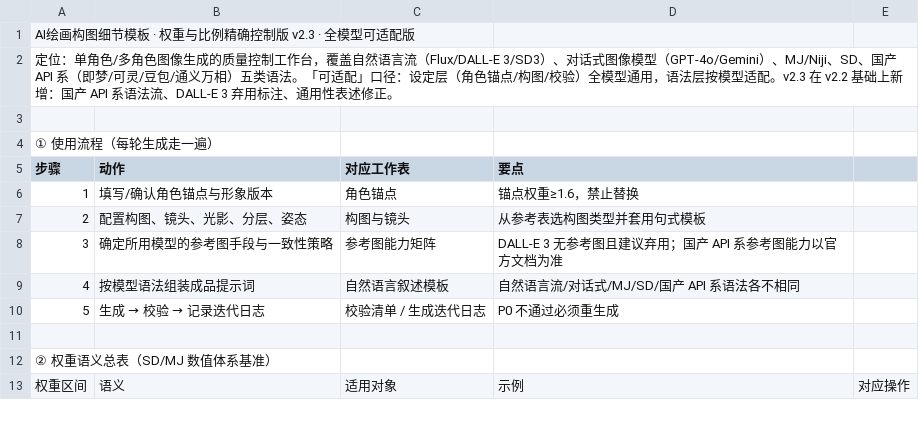
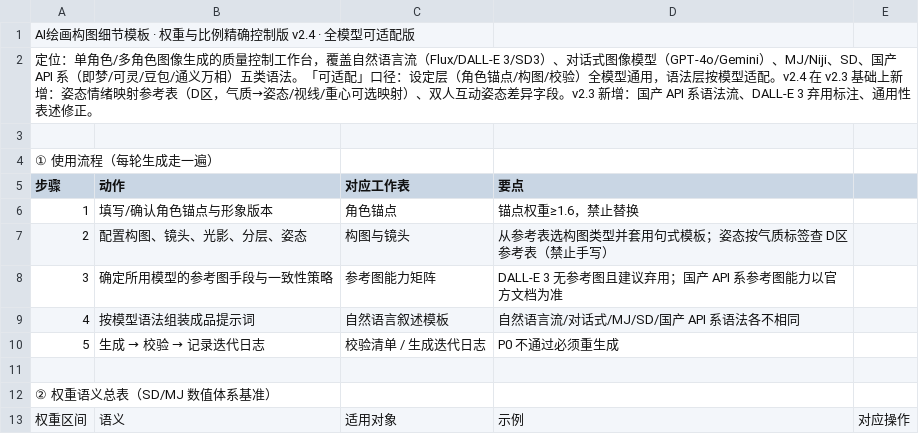
Before and after one commit to nohn3043-arch/ai-draw-cue-word-project, a CSV file: sheets/使用说明.csv, drawn as a sheet; only a part is shown.

```diff
--- a/sheets/使用说明.csv
+++ b/sheets/使用说明.csv
@@ -1,3 +1,3 @@
-AI绘画构图细节模板 · 权重与比例精确控制版 v2.3 · 全模型可适配版,,,,,,,,,,,,,,,,,,,,,,,,,
-定位：单角色/多角色图像生成的质量控制工作台，覆盖自然语言流（Flux/DALL-E 3/SD3）、对话式图像模型（GPT-4o/Gemini）、MJ/Niji、SD、国产 API 系（即梦/可灵/豆包/通义万相）五类语法。「可适配」口径：设定层（角色锚点/构图/校验）全模型通用，语法层按模型适配。v2.3 在 v2.2 基础上新增：国产 API 系语法流、DALL-E 3 弃用标注、通用性表述修正。,,,,,,,,,,,,,,,,,,,,,,,,,
+AI绘画构图细节模板 · 权重与比例精确控制版 v2.4 · 全模型可适配版,,,,,,,,,,,,,,,,,,,,,,,,,
+定位：单角色/多角色图像生成的质量控制工作台，覆盖自然语言流（Flux/DALL-E 3/SD3）、对话式图像模型（GPT-4o/Gemini）、MJ/Niji、SD、国产 API 系（即梦/可灵/豆包/通义万相）五类语法。「可适配」口径：设定层（角色锚点/构图/校验）全模型通用，语法层按模型适配。v2.4 在 v2.3 基础上新增：姿态情绪映射参考表（D区，气质→姿态/视线/重心可选映射）、双人互动姿态差异字段。v2.3 新增：国产 API 系语法流、DALL-E 3 弃用标注、通用性表述修正。,,,,,,,,,,,,,,,,,,,,,,,,,
 ,,,,,,,,,,,,,,,,,,,,,,,,,
@@ -6,3 +6,3 @@ AI绘画构图细节模板 · 权重与比例精确控制版 v2.3 · 全模型
 1,填写/确认角色锚点与形象版本,角色锚点,锚点权重≥1.6，禁止替换,,,,,,,,,,,,,,,,,,,,,,
-2,配置构图、镜头、光影、分层、姿态,构图与镜头,从参考表选构图类型并套用句式模板,,,,,,,,,,,,,,,,,,,,,,
+2,配置构图、镜头、光影、分层、姿态,构图与镜头,从参考表选构图类型并套用句式模板；姿态按气质标签查 D区参考表（禁止手写）,,,,,,,,,,,,,,,,,,,,,,
 3,确定所用模型的参考图手段与一致性策略,参考图能力矩阵,DALL-E 3 无参考图且建议弃用；国产 API 系参考图能力以官方文档为准,,,,,,,,,,,,,,,,,,,,,,
```
Also changed, not shown: sheets/修改日志.csv, sheets/构图与镜头.csv, 1 other file.
